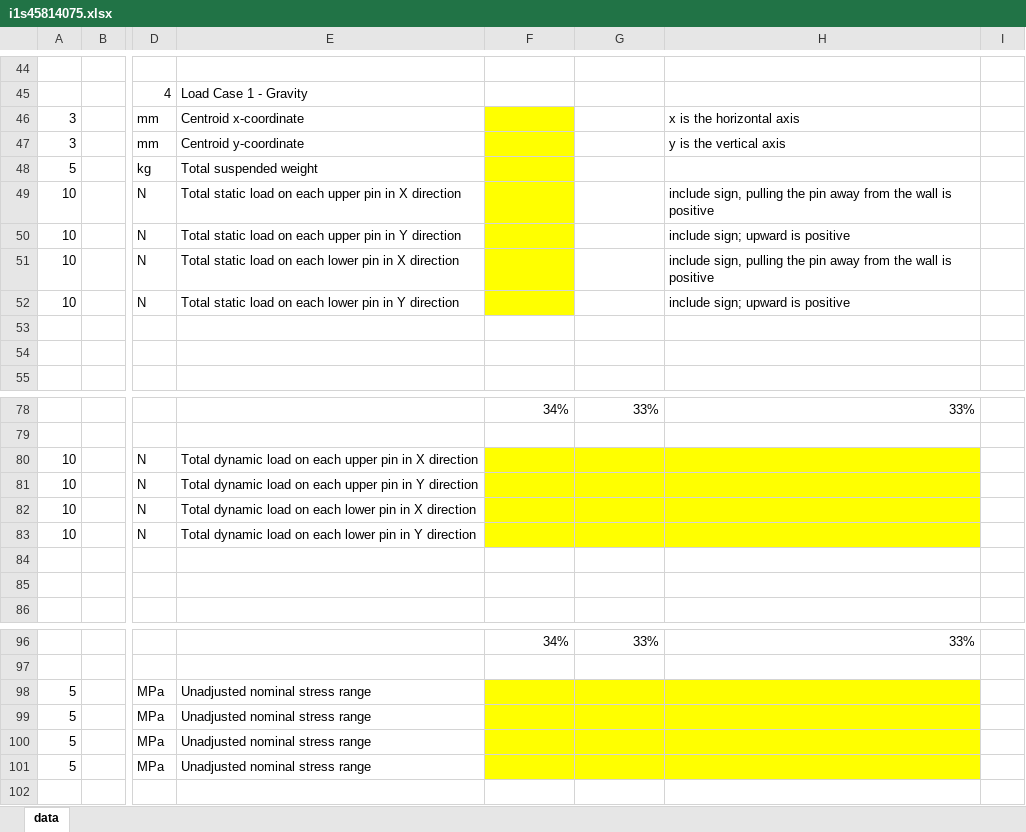
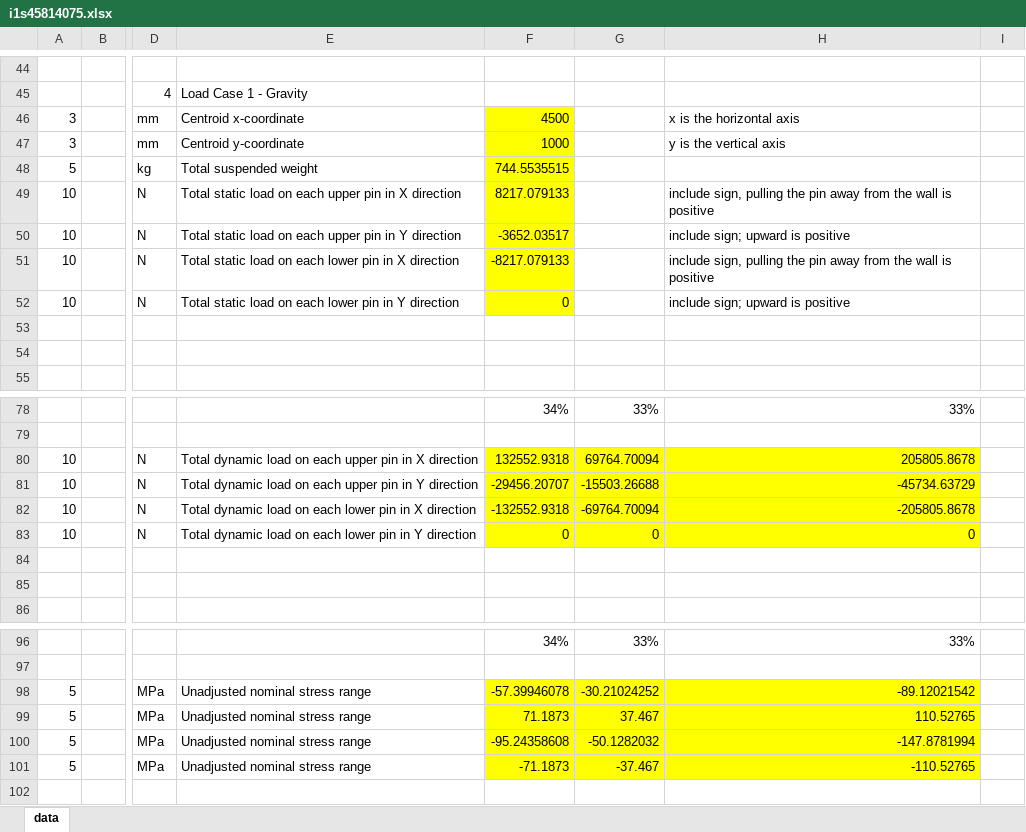
Before and after one commit to imwendi/MECH2100-A2, an Excel workbook: design1/i1s45814075.xlsx, sheet data, drawn as a sheet; only a part is shown, gaps mark what is left out; values as stored, in another font and other column widths than the file's, no borders; the diff covers the shown part only; the diff names each change by its address in the sheet, - before the commit and + after, or states it on an @@ line.

```diff
--- a/design1/i1s45814075.xlsx (sheet data)
+++ b/design1/i1s45814075.xlsx (sheet data)
-F46: (empty)
+F46: 4500
-F47: (empty)
+F47: 1000
-F48: (empty)
+F48: 744.5535515
-F49: (empty)
+F49: 8217.079133
-F50: (empty)
+F50: -3652.03517
-F51: (empty)
+F51: -8217.079133
-F52: (empty)
+F52: 0
-F80: (empty)
+F80: 132552.9318
-G80: (empty)
+G80: 69764.70094
-H80: (empty)
+H80: 205805.8678
-F81: (empty)
+F81: -29456.20707
-G81: (empty)
+G81: -15503.26688
-H81: (empty)
+H81: -45734.63729
-F82: (empty)
+F82: -132552.9318
-G82: (empty)
+G82: -69764.70094
-H82: (empty)
+H82: -205805.8678
-F83: (empty)
+F83: 0
-G83: (empty)
+G83: 0
-H83: (empty)
+H83: 0
-F98: (empty)
+F98: -57.39946078
-G98: (empty)
+G98: -30.21024252
-H98: (empty)
+H98: -89.12021542
-F99: (empty)
+F99: 71.1873
-G99: (empty)
+G99: 37.467
-H99: (empty)
+H99: 110.52765
-F100: (empty)
+F100: -95.24358608
-G100: (empty)
+G100: -50.1282032
-H100: (empty)
+H100: -147.8781994
-F101: (empty)
+F101: -71.1873
-G101: (empty)
+G101: -37.467
-H101: (empty)
+H101: -110.52765
```
Also changed, not shown: 61 edited cells elsewhere in this sheet, design1/c998.xlsx, 6 other files.
